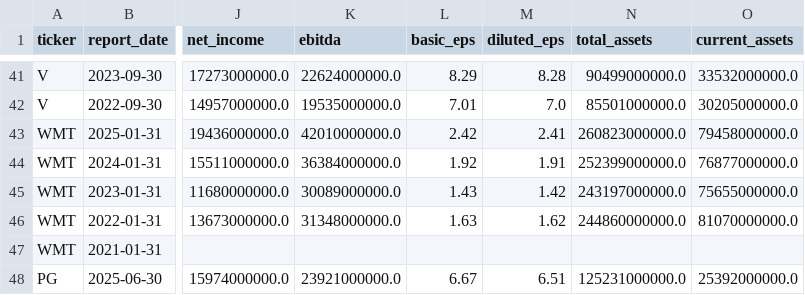
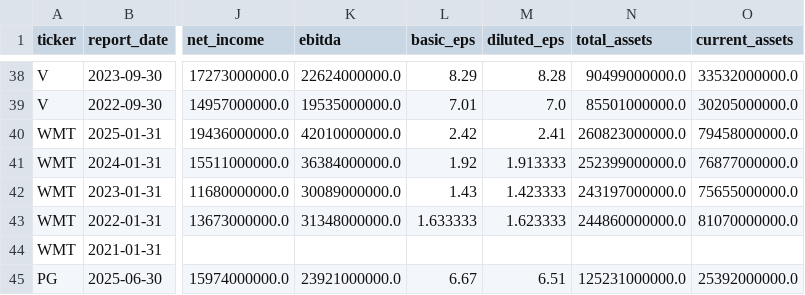
Before and after one commit to laihoangson/financial-analytic, a CSV file: data/cleaned/financial_statements.csv, drawn as a sheet; only a part is shown, gaps mark what is left out; addresses are those after the commit; the diff covers the shown part only; the diff names each change by its address in the sheet, - before the commit and + after, or states it on an @@ line.

```diff
--- a/data/cleaned/financial_statements.csv
+++ b/data/cleaned/financial_statements.csv
-M41 (diluted_eps): 1.91
+M41 (diluted_eps): 1.913333
-M42 (diluted_eps): 1.42
+M42 (diluted_eps): 1.423333
-L43 (basic_eps): 1.63
+L43 (basic_eps): 1.633333
-M43 (diluted_eps): 1.62
+M43 (diluted_eps): 1.623333
```
Also changed, not shown: 3 added rows, 8 removed rows and 15 edited cells elsewhere in this file, data/cleaned/companies.csv, data/raw/raw_companies.csv, 4 other files.
